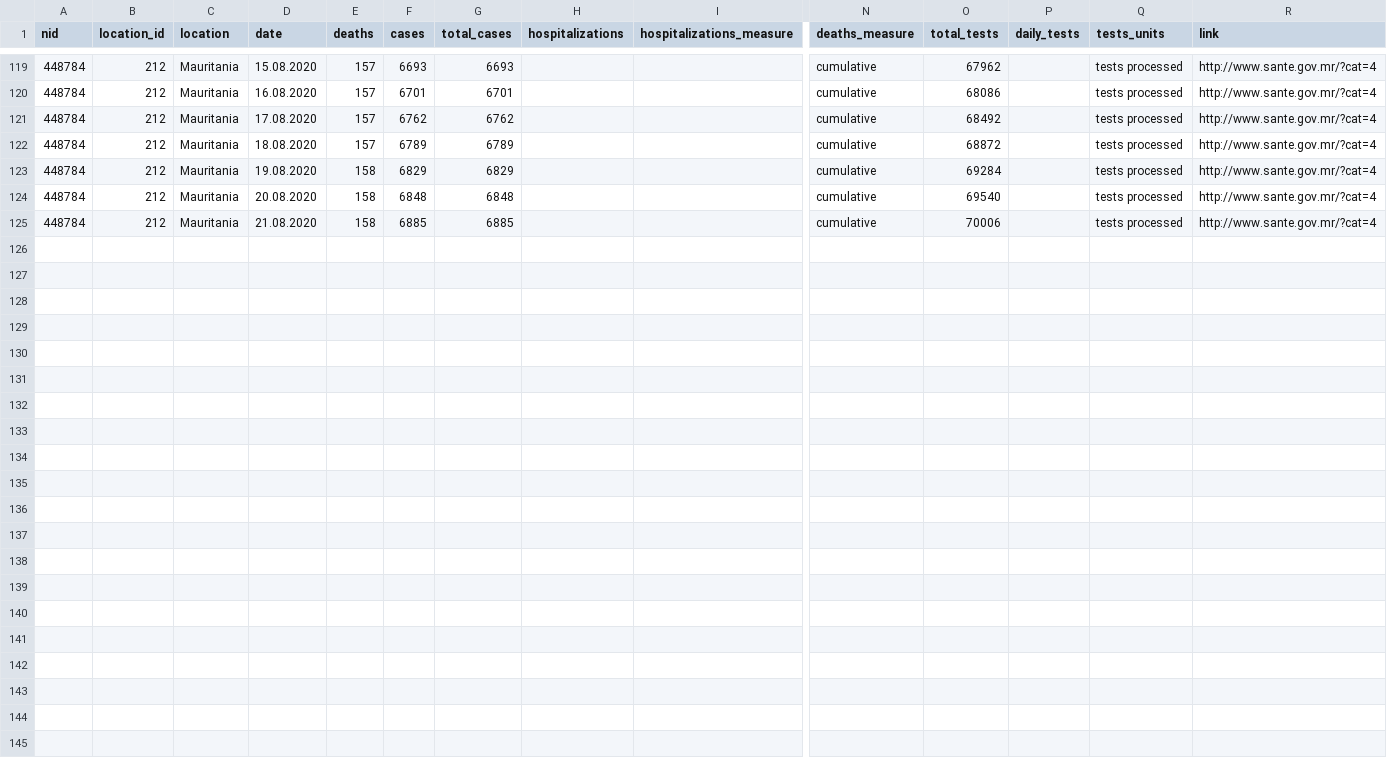
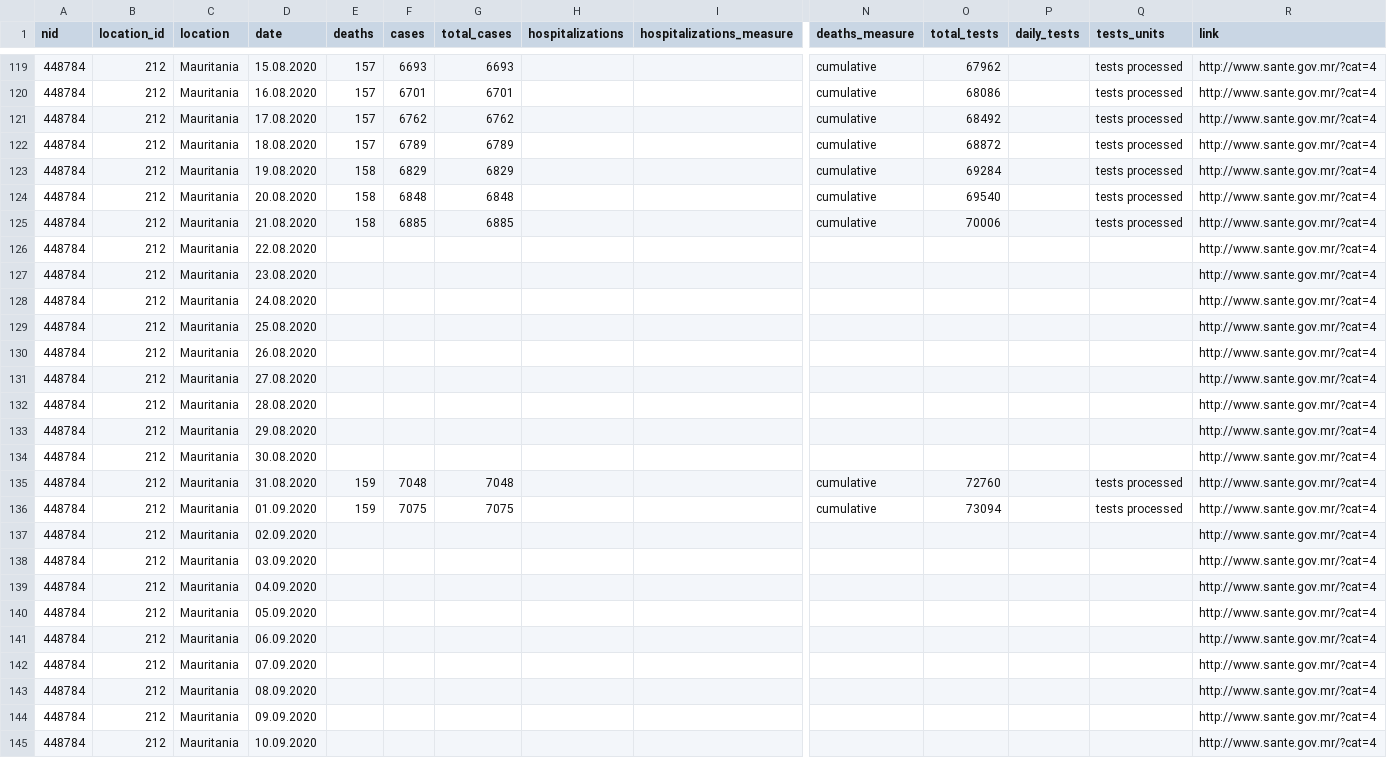
Before and after one commit to beoutbreakprepared/nCoV2019, a CSV file: testing/data/mauritania_tests.csv, drawn as a sheet; only a part is shown, gaps mark what is left out; rows hold the shown columns only; the diff names each change by its address in the sheet, - before the commit and + after, or states it on an @@ line.

Commit message:
Testing data updates, 2020.09.11

```diff
--- a/testing/data/mauritania_tests.csv
+++ b/testing/data/mauritania_tests.csv
+row 126: 448784 | 212 | Mauritania | 22.08.2020 |  |  |  |  |  |  |  |  |  | http://www.sante.gov.mr/?cat=4
+row 127: 448784 | 212 | Mauritania | 23.08.2020 |  |  |  |  |  |  |  |  |  | http://www.sante.gov.mr/?cat=4
+row 128: 448784 | 212 | Mauritania | 24.08.2020 |  |  |  |  |  |  |  |  |  | http://www.sante.gov.mr/?cat=4
+row 129: 448784 | 212 | Mauritania | 25.08.2020 |  |  |  |  |  |  |  |  |  | http://www.sante.gov.mr/?cat=4
+row 130: 448784 | 212 | Mauritania | 26.08.2020 |  |  |  |  |  |  |  |  |  | http://www.sante.gov.mr/?cat=4
+row 131: 448784 | 212 | Mauritania | 27.08.2020 |  |  |  |  |  |  |  |  |  | http://www.sante.gov.mr/?cat=4
+row 132: 448784 | 212 | Mauritania | 28.08.2020 |  |  |  |  |  |  |  |  |  | http://www.sante.gov.mr/?cat=4
+row 133: 448784 | 212 | Mauritania | 29.08.2020 |  |  |  |  |  |  |  |  |  | http://www.sante.gov.mr/?cat=4
+row 134: 448784 | 212 | Mauritania | 30.08.2020 |  |  |  |  |  |  |  |  |  | http://www.sante.gov.mr/?cat=4
+row 135: 448784 | 212 | Mauritania | 31.08.2020 | 159 | 7048 | 7048 |  |  | cumulative | 72760 |  | tests processed | http://www.sante.gov.mr/?cat=4
+row 136: 448784 | 212 | Mauritania | 01.09.2020 | 159 | 7075 | 7075 |  |  | cumulative | 73094 |  | tests processed | http://www.sante.gov.mr/?cat=4
+row 137: 448784 | 212 | Mauritania | 02.09.2020 |  |  |  |  |  |  |  |  |  | http://www.sante.gov.mr/?cat=4
+row 138: 448784 | 212 | Mauritania | 03.09.2020 |  |  |  |  |  |  |  |  |  | http://www.sante.gov.mr/?cat=4
+row 139: 448784 | 212 | Mauritania | 04.09.2020 |  |  |  |  |  |  |  |  |  | http://www.sante.gov.mr/?cat=4
+row 140: 448784 | 212 | Mauritania | 05.09.2020 |  |  |  |  |  |  |  |  |  | http://www.sante.gov.mr/?cat=4
+row 141: 448784 | 212 | Mauritania | 06.09.2020 |  |  |  |  |  |  |  |  |  | http://www.sante.gov.mr/?cat=4
+row 142: 448784 | 212 | Mauritania | 07.09.2020 |  |  |  |  |  |  |  |  |  | http://www.sante.gov.mr/?cat=4
+row 143: 448784 | 212 | Mauritania | 08.09.2020 |  |  |  |  |  |  |  |  |  | http://www.sante.gov.mr/?cat=4
+row 144: 448784 | 212 | Mauritania | 09.09.2020 |  |  |  |  |  |  |  |  |  | http://www.sante.gov.mr/?cat=4
+row 145: 448784 | 212 | Mauritania | 10.09.2020 |  |  |  |  |  |  |  |  |  | http://www.sante.gov.mr/?cat=4
```
Also changed, not shown: testing/data/eswatini_tests.csv, testing/data/guatemala_tests.csv, 7 other files.
